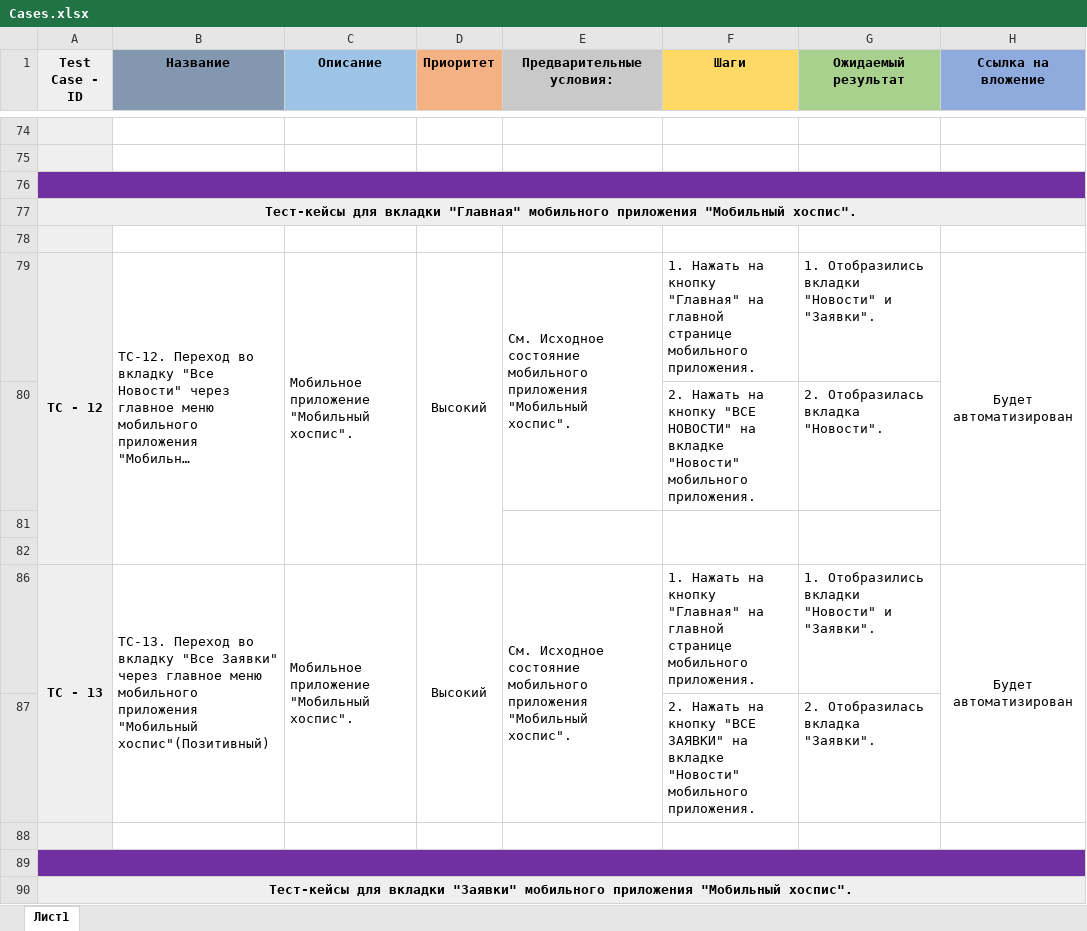
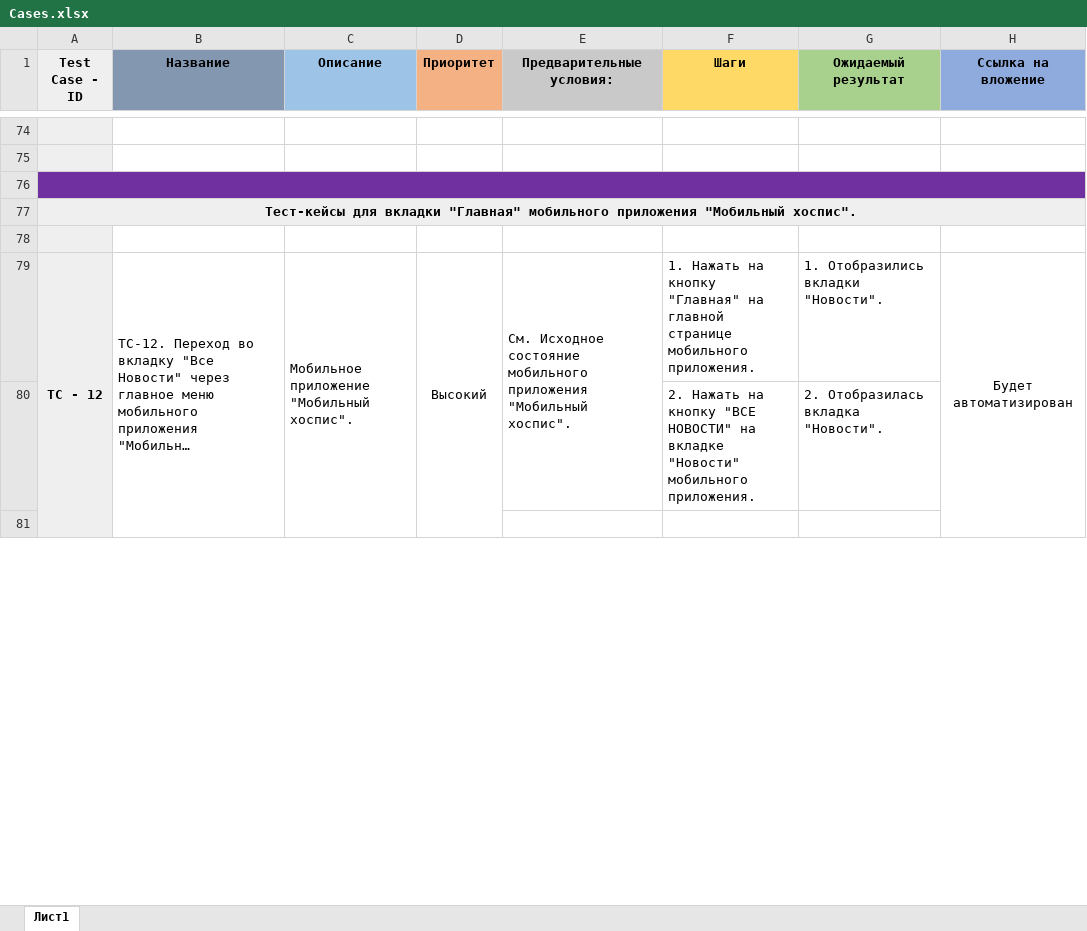
Before and after one commit to KostaLacostaQA/diplome_netology_hospis, an Excel workbook: Cases.xlsx, sheet Лист1, drawn as a sheet; only a part is shown, gaps mark what is left out; long unchanged cells end in …; values as stored, in another font and other column widths than the file's, no borders; the diff covers the shown part only; the diff names each change by its address in the sheet, - before the commit and + after, or states it on an @@ line.

```diff
--- a/Cases.xlsx (sheet Лист1)
+++ b/Cases.xlsx (sheet Лист1)
-A79:A82 merged
+A79:A82 merged
-B79:B82 merged
+B79:B82 merged
-C79:C82 merged
+C79:C82 merged
-D79:D82 merged
+D79:D82 merged
-G79 (Ожидаемый результат): 1. Отобразились вкладки "Новости" и "Заявки".
+G79 (Ожидаемый результат): 1. Отобразились вкладки "Новости".
-H79:H82 merged
+H79:H82 merged
-E81:E82 merged
+E81:E82 merged
-F81:F82 merged
+F81:F82 merged
-G81:G82 merged
+G81:G82 merged
-row 82: (empty)
-row 86: TC - 13 | ТС-13. Переход во вкладку "Все Заявки" через главное меню мобильного приложения "Мобильный хоспис"(Позитивный) | Мобильное приложение "Мобильный хоспис". | Высокий | См. Исходное состояние мобильного приложения "Мобильный хоспис". | 1. Нажать на кнопку "Главная" на главной странице мобильного приложения. | 1. Отобразились вкладки "Новости" и "Заявки". | Будет автоматизирован
-row 87:  |  |  |  |  | 2. Нажать на кнопку "ВСЕ ЗАЯВКИ" на вкладке "Новости" мобильного приложения. | 2. Отобразилась вкладка "Заявки".
-row 88: (empty)
-row 89: (empty)
-row 90: Тест-кейсы для вкладки "Заявки" мобильного приложения "Мобильный хоспис".
```
Also changed, not shown: 212 removed rows, 49 edited cells and cell formats elsewhere in this sheet, Check.xlsx, 1 other file.
